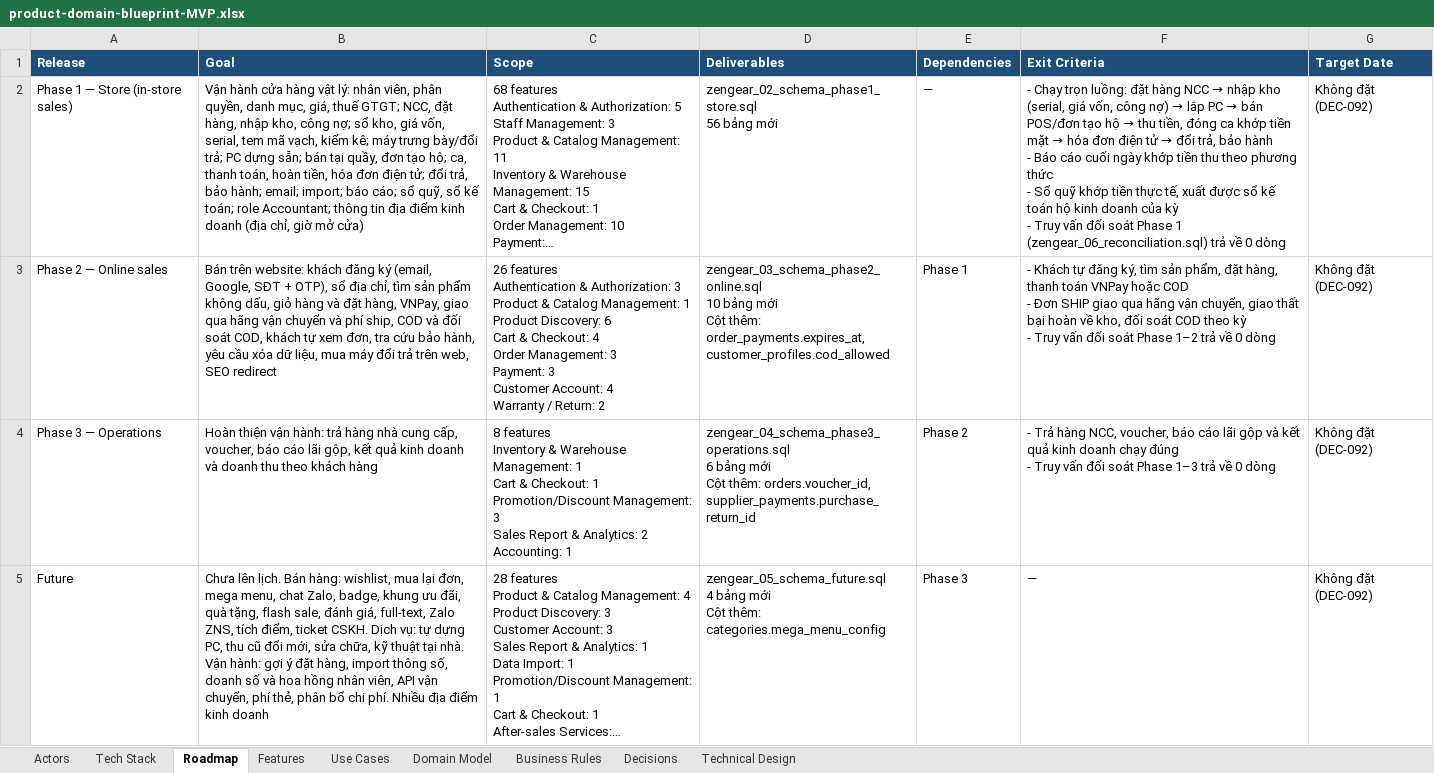
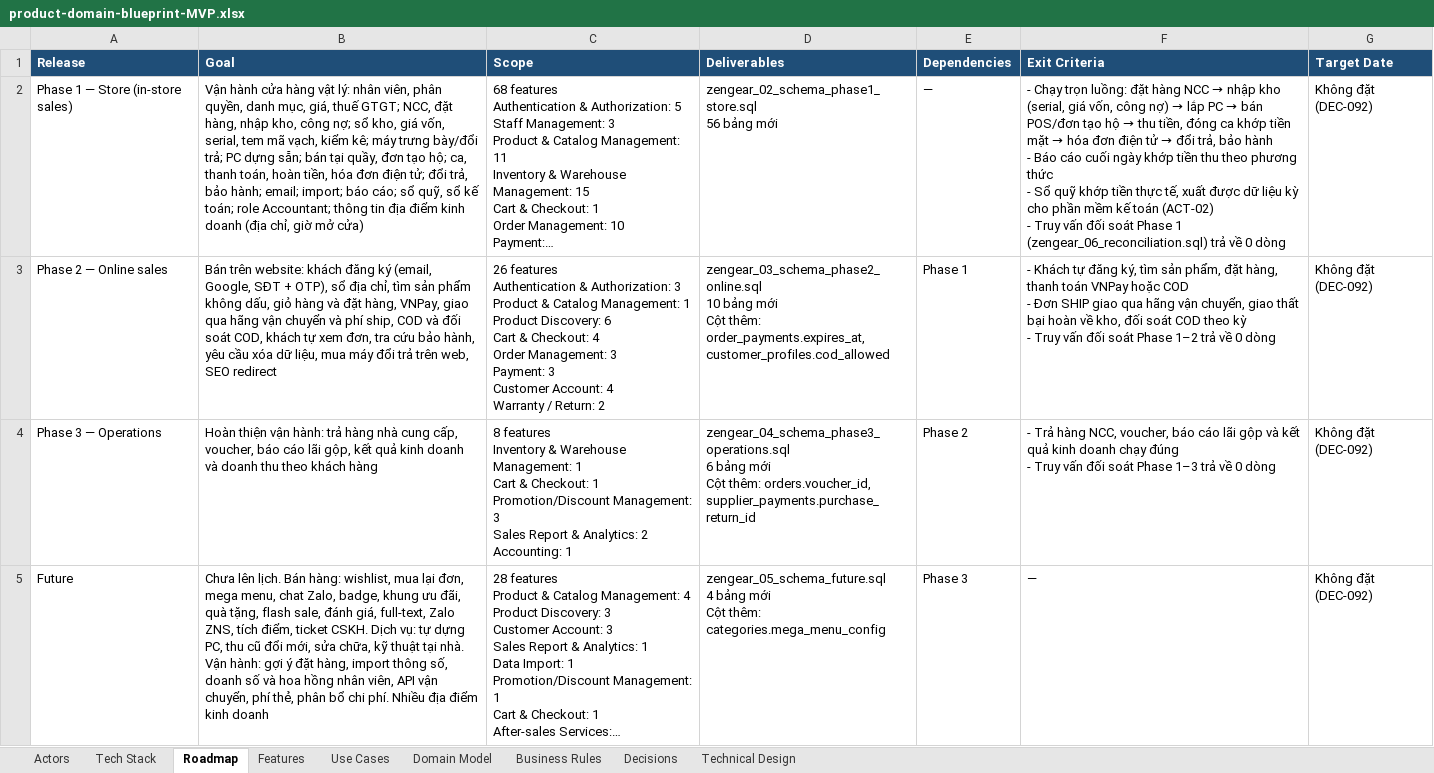
Before and after one commit to taitt0600/zengear, an Excel workbook: docs/product-domain-blueprint-MVP.xlsx, sheet Roadmap, drawn as a sheet; long unchanged cells end in …; values as stored, in another font and other column widths than the file's, no borders; ↵ is a line break in a cell; the diff names each change by its address in the sheet, - before the commit and + after, or states it on an @@ line.

```diff
--- a/docs/product-domain-blueprint-MVP.xlsx (sheet Roadmap)
+++ b/docs/product-domain-blueprint-MVP.xlsx (sheet Roadmap)
-F2 (Exit Criteria): …xuất được sổ kế toán hộ kinh doanh của kỳ ↵ - Truy…
+F2 (Exit Criteria): …xuất được dữ liệu kỳ cho phần mềm kế toán (ACT-02) ↵ - Truy…
```
Also changed, not shown: sheet Domain Model, sheet Technical Design, 3 other files.
